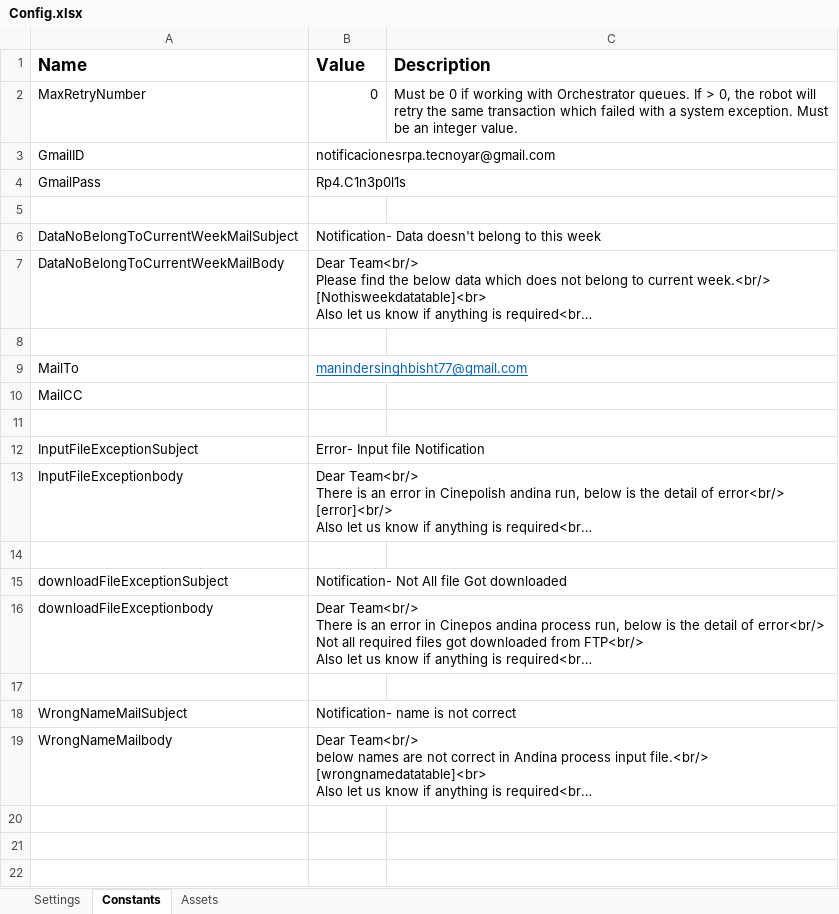
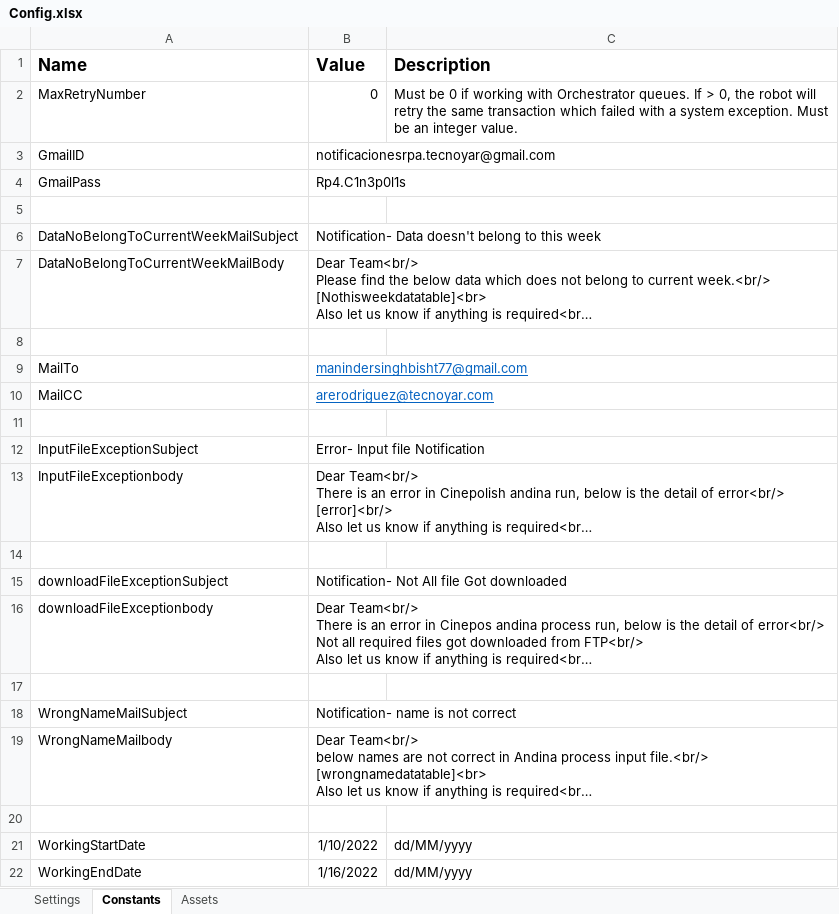
Before and after one commit to Tecnoyar/cinepolisAndina, an Excel workbook: Data/Config.xlsx, sheet Constants, drawn as a sheet; long unchanged cells end in …; values as stored, in another font and other column widths than the file's, no borders; the diff names each change by its address in the sheet, - before the commit and + after, or states it on an @@ line.

```diff
--- a/Data/Config.xlsx (sheet Constants)
+++ b/Data/Config.xlsx (sheet Constants)
-B10 (Value): (empty)
+B10 (Value): arerodriguez@tecnoyar.com
+row 20: (empty)
+row 21: WorkingStartDate | 1/10/2022 | dd/MM/yyyy
+row 22: WorkingEndDate | 1/16/2022 | dd/MM/yyyy
```
Also changed, not shown: sheet Settings, Data/Temp/CENTROAMERICA_ANDINA_Black_List_Tracking_2021.xlsx, Data/Temp/Directorio_Claves_Cinépolis_SALAM.xlsx, 3 other files.
